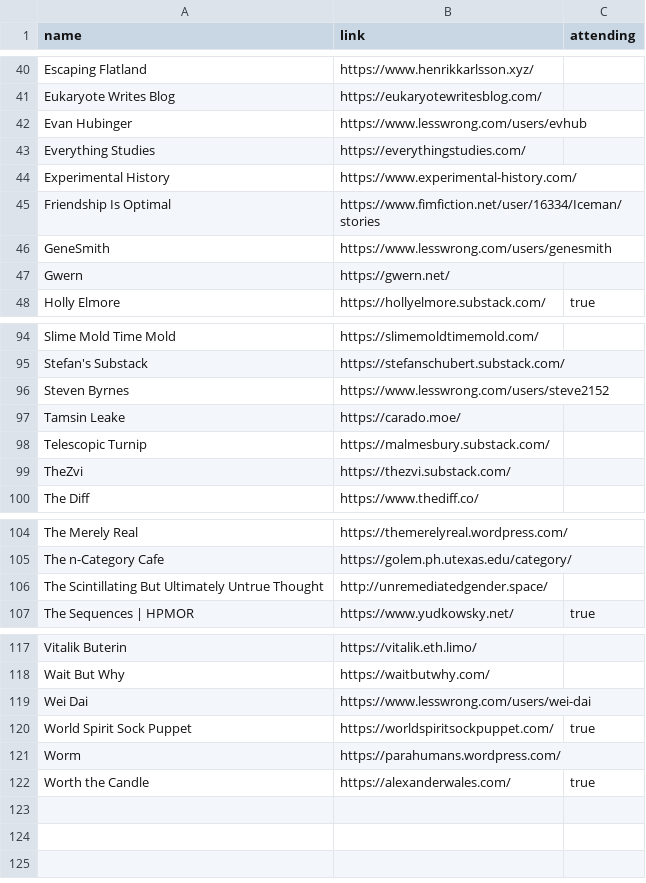
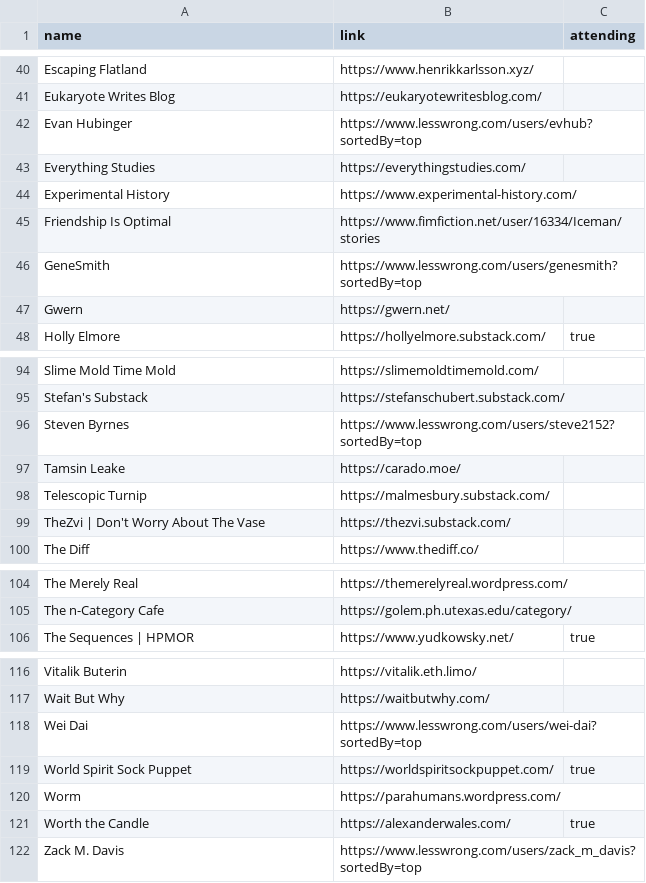
Before and after one commit to LessWrong2/lighthaven, a CSV file: blogs.csv, drawn as a sheet; only a part is shown, gaps mark what is left out; the diff covers the shown part only.

Commit message:
blog edits

```diff
--- a/blogs.csv
+++ b/blogs.csv
@@ -41,3 +41,3 @@ Escaping Flatland, https://www.henrikkarlsson.xyz/,
 Eukaryote Writes Blog, https://eukaryotewritesblog.com/,
-Evan Hubinger, https://www.lesswrong.com/users/evhub,
+Evan Hubinger, https://www.lesswrong.com/users/evhub?sortedBy=top,
 Everything Studies, https://everythingstudies.com/,
@@ -45,3 +45,3 @@ Experimental History, https://www.experimental-history.com/,
 Friendship Is Optimal, https://www.fimfiction.net/user/16334/Iceman/stories,
-GeneSmith, https://www.lesswrong.com/users/genesmith,
+GeneSmith, https://www.lesswrong.com/users/genesmith?sortedBy=top,
 Gwern, https://gwern.net/,
@@ -95,6 +95,6 @@ Slime Mold Time Mold, https://slimemoldtimemold.com/,
 Stefan's Substack, https://stefanschubert.substack.com/,
-Steven Byrnes, https://www.lesswrong.com/users/steve2152,
+Steven Byrnes, https://www.lesswrong.com/users/steve2152?sortedBy=top,
 Tamsin Leake, https://carado.moe/,
 Telescopic Turnip, https://malmesbury.substack.com/,
-TheZvi, https://thezvi.substack.com/,
+TheZvi | Don't Worry About The Vase, https://thezvi.substack.com/,
 The Diff, https://www.thediff.co/,
@@ -105,3 +105,2 @@ The Merely Real, https://themerelyreal.wordpress.com/,
 The n-Category Cafe, https://golem.ph.utexas.edu/category/,
-The Scintillating But Ultimately Untrue Thought, http://unremediatedgender.space/,
 The Sequences | HPMOR, https://www.yudkowsky.net/, true
@@ -118,3 +117,3 @@ Vitalik Buterin, https://vitalik.eth.limo/,
 Wait But Why, https://waitbutwhy.com/,
-Wei Dai, https://www.lesswrong.com/users/wei-dai,
+Wei Dai, https://www.lesswrong.com/users/wei-dai?sortedBy=top,
 World Spirit Sock Puppet, https://worldspiritsockpuppet.com/, true
@@ -122 +121,2 @@ Worm, https://parahumans.wordpress.com/,
 Worth the Candle, https://alexanderwales.com/, true
+Zack M. Davis, https://www.lesswrong.com/users/zack_m_davis?sortedBy=top,
```
Also changed, not shown: 4 edited cells elsewhere in this file.
